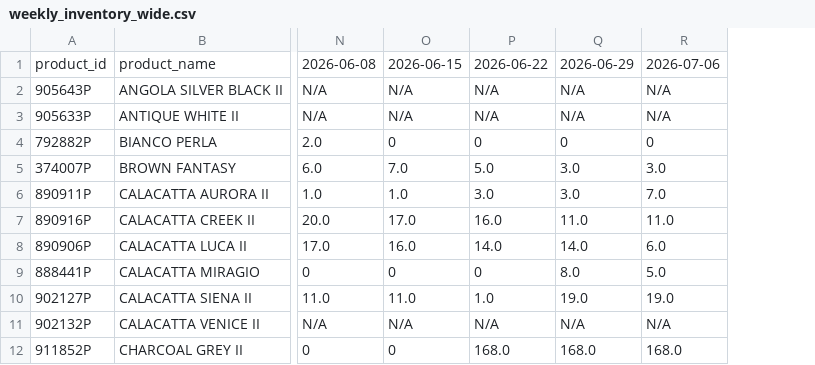
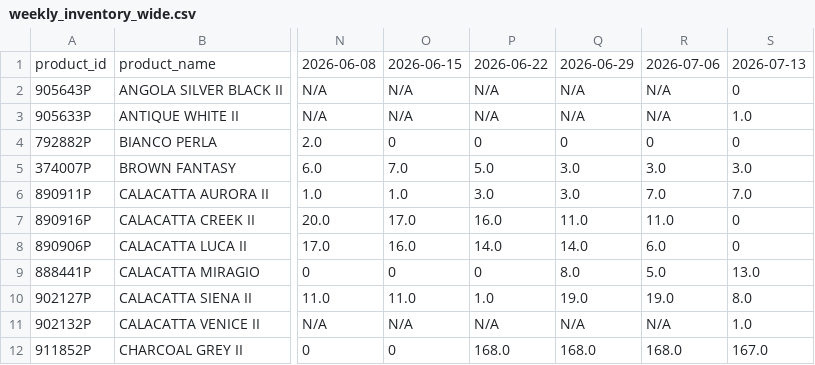
Before and after one commit to VedantAndhale/fl-scrapper, a CSV file: output/weekly_inventory_wide.csv, drawn as a sheet; only a part is shown, gaps mark what is left out; the diff names each change by its address in the sheet, - before the commit and + after, or states it on an @@ line.

```diff
--- a/output/weekly_inventory_wide.csv
+++ b/output/weekly_inventory_wide.csv
+column S, rows 1-12: 2026-07-13 | 0 | 1.0 | 0 | 3.0 | 7.0 | 0 | 0 | 13.0 | 8.0 | 1.0 | 167.0
```
Also changed, not shown: output/weekly_inventory_long.csv, output/weekly_snapshot_status.csv, 2 other files.
